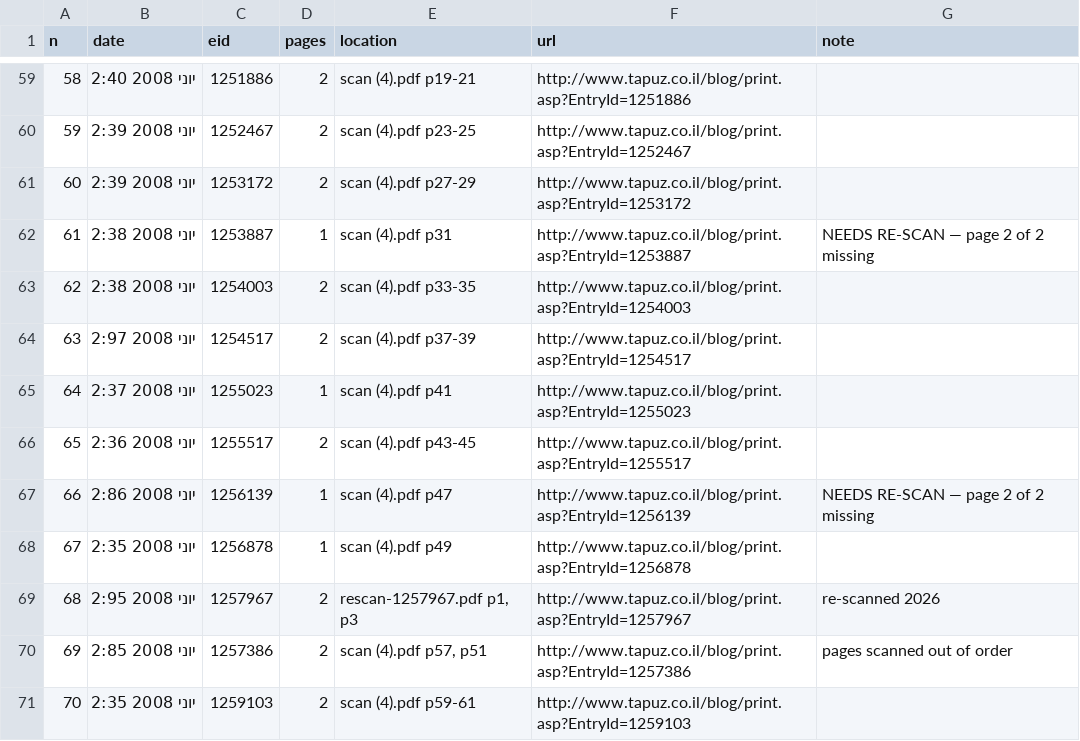
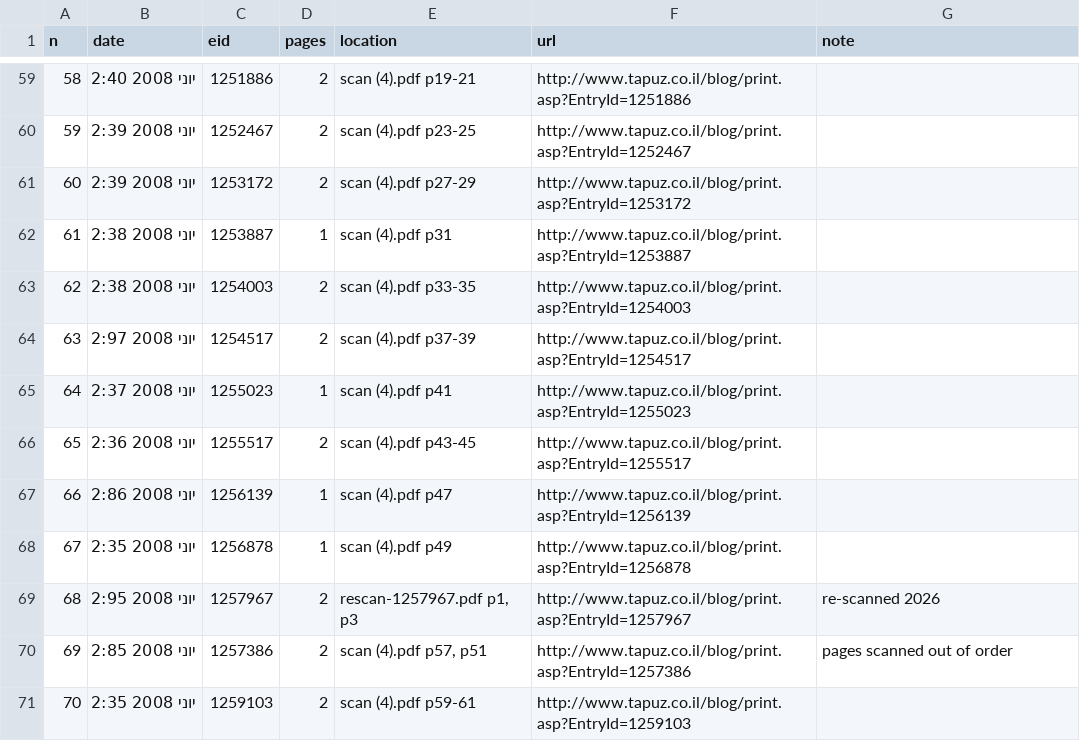
Before and after one commit to yonatankarp/shahf11-blog, a CSV file: index.csv, drawn as a sheet; only a part is shown, gaps mark what is left out; the diff covers the shown part only.

```diff
--- a/index.csv
+++ b/index.csv
@@ -61,3 +61,3 @@ n,date,eid,pages,location,url,note
 60,יוני 2008 2:39,1253172,2,scan (4).pdf p27-29,http://www.tapuz.co.il/blog/print.asp?EntryId=1253172,
-61,יוני 2008 2:38,1253887,1,scan (4).pdf p31,http://www.tapuz.co.il/blog/print.asp?EntryId=1253887,NEEDS RE-SCAN — page 2 of 2 missing
+61,יוני 2008 2:38,1253887,1,scan (4).pdf p31,http://www.tapuz.co.il/blog/print.asp?EntryId=1253887,
 62,יוני 2008 2:38,1254003,2,scan (4).pdf p33-35,http://www.tapuz.co.il/blog/print.asp?EntryId=1254003,
@@ -66,3 +66,3 @@ n,date,eid,pages,location,url,note
 65,יוני 2008 2:36,1255517,2,scan (4).pdf p43-45,http://www.tapuz.co.il/blog/print.asp?EntryId=1255517,
-66,יוני 2008 2:86,1256139,1,scan (4).pdf p47,http://www.tapuz.co.il/blog/print.asp?EntryId=1256139,NEEDS RE-SCAN — page 2 of 2 missing
+66,יוני 2008 2:86,1256139,1,scan (4).pdf p47,http://www.tapuz.co.il/blog/print.asp?EntryId=1256139,
 67,יוני 2008 2:35,1256878,1,scan (4).pdf p49,http://www.tapuz.co.il/blog/print.asp?EntryId=1256878,
```
Also changed, not shown: 7 edited cells elsewhere in this file, 21 other files.
